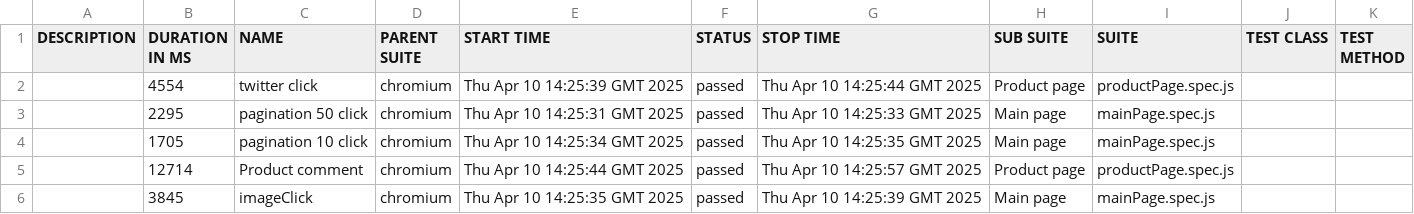
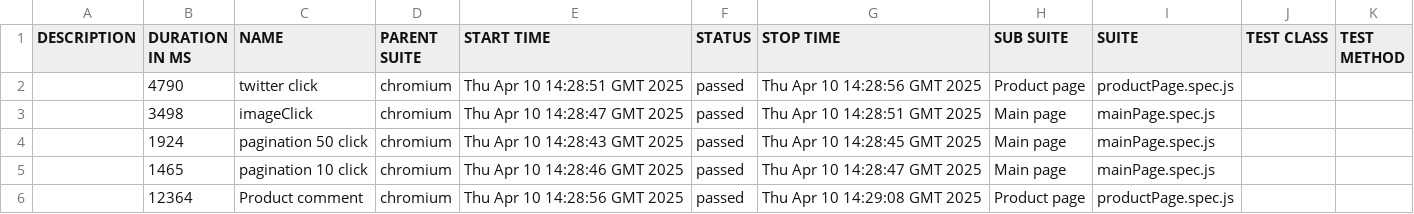
Before and after one commit to 4ddy1/academybugs, a CSV file: data/suites.csv, drawn as a sheet.

```diff
--- a/data/suites.csv
+++ b/data/suites.csv
@@ -1,6 +1,6 @@
 "DESCRIPTION","DURATION IN MS","NAME","PARENT SUITE","START TIME","STATUS","STOP TIME","SUB SUITE","SUITE","TEST CLASS","TEST METHOD"
-"","4554","twitter click","chromium","Thu Apr 10 14:25:39 GMT 2025","passed","Thu Apr 10 14:25:44 GMT 2025","Product page","productPage.spec.js","",""
-"","2295","pagination 50 click","chromium","Thu Apr 10 14:25:31 GMT 2025","passed","Thu Apr 10 14:25:33 GMT 2025","Main page","mainPage.spec.js","",""
-"","1705","pagination 10 click","chromium","Thu Apr 10 14:25:34 GMT 2025","passed","Thu Apr 10 14:25:35 GMT 2025","Main page","mainPage.spec.js","",""
-"","12714","Product comment","chromium","Thu Apr 10 14:25:44 GMT 2025","passed","Thu Apr 10 14:25:57 GMT 2025","Product page","productPage.spec.js","",""
-"","3845","imageClick","chromium","Thu Apr 10 14:25:35 GMT 2025","passed","Thu Apr 10 14:25:39 GMT 2025","Main page","mainPage.spec.js","",""
+"","4790","twitter click","chromium","Thu Apr 10 14:28:51 GMT 2025","passed","Thu Apr 10 14:28:56 GMT 2025","Product page","productPage.spec.js","",""
+"","3498","imageClick","chromium","Thu Apr 10 14:28:47 GMT 2025","passed","Thu Apr 10 14:28:51 GMT 2025","Main page","mainPage.spec.js","",""
+"","1924","pagination 50 click","chromium","Thu Apr 10 14:28:43 GMT 2025","passed","Thu Apr 10 14:28:45 GMT 2025","Main page","mainPage.spec.js","",""
+"","1465","pagination 10 click","chromium","Thu Apr 10 14:28:46 GMT 2025","passed","Thu Apr 10 14:28:47 GMT 2025","Main page","mainPage.spec.js","",""
+"","12364","Product comment","chromium","Thu Apr 10 14:28:56 GMT 2025","passed","Thu Apr 10 14:29:08 GMT 2025","Product page","productPage.spec.js","",""
```
Also changed, not shown: 41 other files.
